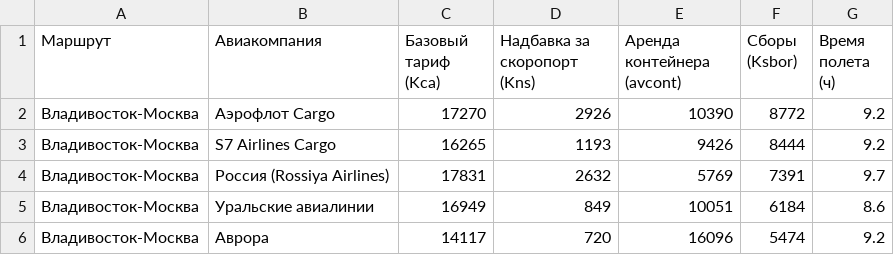
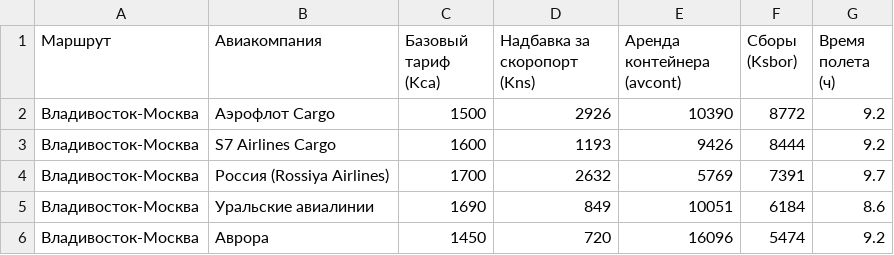
Before and after one commit to Askorq/SkorobogatyiVKR2025, a CSV file: air_carriers.csv, drawn as a sheet.

```diff
--- a/air_carriers.csv
+++ b/air_carriers.csv
@@ -1,6 +1,6 @@
 Маршрут;Авиакомпания;Базовый тариф (Kca);Надбавка за скоропорт (Kns);Аренда контейнера (avcont);Сборы (Ksbor);Время полета (ч)
-Владивосток-Москва;Аэрофлот Cargo;17270;2926;10390;8772;9.2
-Владивосток-Москва;S7 Airlines Cargo;16265;1193;9426;8444;9.2
-Владивосток-Москва;Россия (Rossiya Airlines);17831;2632;5769;7391;9.7
-Владивосток-Москва;Уральские авиалинии;16949;849;10051;6184;8.6
-Владивосток-Москва;Аврора;14117;720;16096;5474;9.2
+Владивосток-Москва;Аэрофлот Cargo;1500;2926;10390;8772;9.2
+Владивосток-Москва;S7 Airlines Cargo;1600;1193;9426;8444;9.2
+Владивосток-Москва;Россия (Rossiya Airlines);1700;2632;5769;7391;9.7
+Владивосток-Москва;Уральские авиалинии;1690;849;10051;6184;8.6
+Владивосток-Москва;Аврора;1450;720;16096;5474;9.2
```
Also changed, not shown: carriers.csv, 1 other file.
